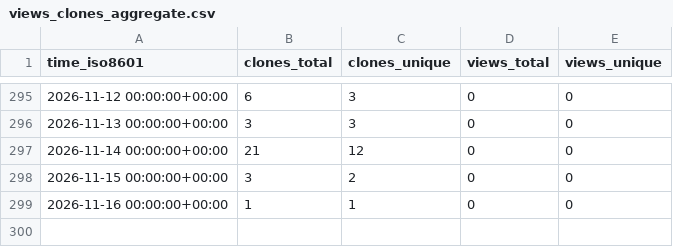
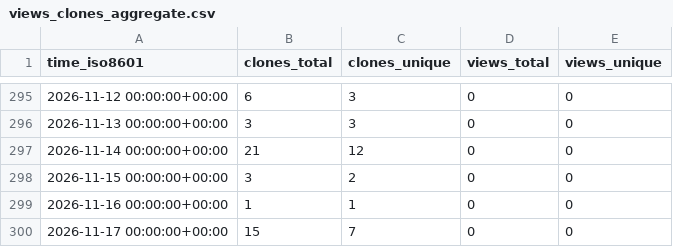
Before and after one commit to EarthSciML/Vegetation.jl, a CSV file: EarthSciML/Vegetation.jl/ghrs-data/views_clones_aggregate.csv, drawn as a sheet; only a part is shown, gaps mark what is left out.

```diff
--- a/EarthSciML/Vegetation.jl/ghrs-data/views_clones_aggregate.csv
+++ b/EarthSciML/Vegetation.jl/ghrs-data/views_clones_aggregate.csv
@@ -299 +299,2 @@ time_iso8601,clones_total,clones_unique,views_total,views_unique
 2026-11-16 00:00:00+00:00,1,1,0,0
+2026-11-17 00:00:00+00:00,15,7,0,0
```
Also changed, not shown: 1 other file.
